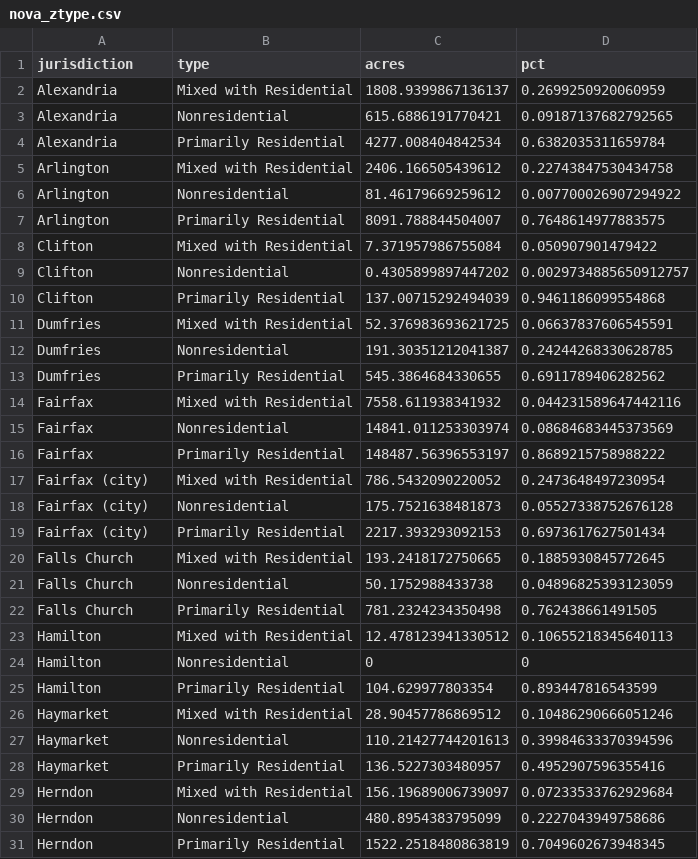
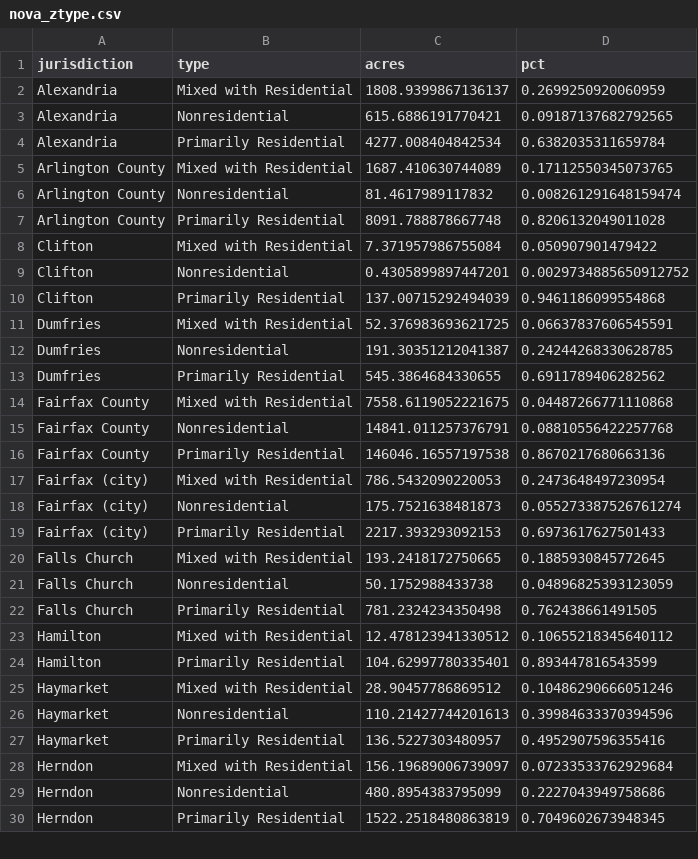
Before and after one commit to housingforwardva/virginiazoningatlas, a CSV file: data/nova/csv/nova_ztype.csv, drawn as a sheet; only a part is shown; the diff covers the shown part only.

```diff
--- a/data/nova/csv/nova_ztype.csv
+++ b/data/nova/csv/nova_ztype.csv
@@ -4,7 +4,7 @@ Alexandria,Nonresidential,615.6886191770421,0.09187137682792565
 Alexandria,Primarily Residential,4277.008404842534,0.6382035311659784
-Arlington,Mixed with Residential,2406.166505439612,0.22743847530434758
-Arlington,Nonresidential,81.46179669259612,0.007700026907294922
-Arlington,Primarily Residential,8091.788844504007,0.7648614977883575
+Arlington County,Mixed with Residential,1687.410630744089,0.17112550345073765
+Arlington County,Nonresidential,81.4617989117832,0.008261291648159474
+Arlington County,Primarily Residential,8091.788878667748,0.8206132049011028
 Clifton,Mixed with Residential,7.371957986755084,0.050907901479422
-Clifton,Nonresidential,0.4305899897447202,0.0029734885650912757
+Clifton,Nonresidential,0.4305899897447201,0.0029734885650912752
 Clifton,Primarily Residential,137.00715292494039,0.9461186099554868
@@ -13,8 +13,8 @@ Dumfries,Nonresidential,191.30351212041387,0.24244268330628785
 Dumfries,Primarily Residential,545.3864684330655,0.6911789406282562
-Fairfax,Mixed with Residential,7558.611938341932,0.044231589647442116
-Fairfax,Nonresidential,14841.011253303974,0.08684683445373569
-Fairfax,Primarily Residential,148487.56396553197,0.8689215758988222
-Fairfax (city),Mixed with Residential,786.5432090220052,0.2473648497230954
-Fairfax (city),Nonresidential,175.7521638481873,0.05527338752676128
-Fairfax (city),Primarily Residential,2217.393293092153,0.6973617627501434
+Fairfax County,Mixed with Residential,7558.6119052221675,0.04487266771110868
+Fairfax County,Nonresidential,14841.011257376791,0.08810556422257768
+Fairfax County,Primarily Residential,146046.16557197538,0.8670217680663136
+Fairfax (city),Mixed with Residential,786.5432090220053,0.2473648497230954
+Fairfax (city),Nonresidential,175.7521638481873,0.055273387526761274
+Fairfax (city),Primarily Residential,2217.393293092153,0.6973617627501433
 Falls Church,Mixed with Residential,193.2418172750665,0.1885930845772645
@@ -22,5 +22,4 @@ Falls Church,Nonresidential,50.1752988433738,0.04896825393123059
 Falls Church,Primarily Residential,781.2324234350498,0.762438661491505
-Hamilton,Mixed with Residential,12.478123941330512,0.10655218345640113
-Hamilton,Nonresidential,0,0
-Hamilton,Primarily Residential,104.629977803354,0.893447816543599
+Hamilton,Mixed with Residential,12.478123941330512,0.10655218345640112
+Hamilton,Primarily Residential,104.62997780335401,0.893447816543599
 Haymarket,Mixed with Residential,28.90457786869512,0.10486290666051246
```
Also changed, not shown: 5 added rows, 5 removed rows and 9 edited cells elsewhere in this file, data/nova/csv/nova_sfd.csv, 7 other files.
